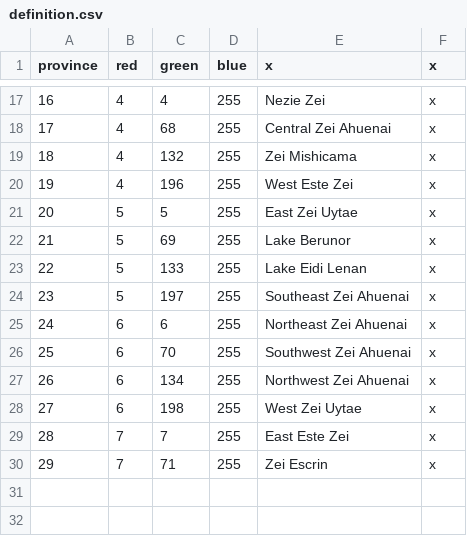
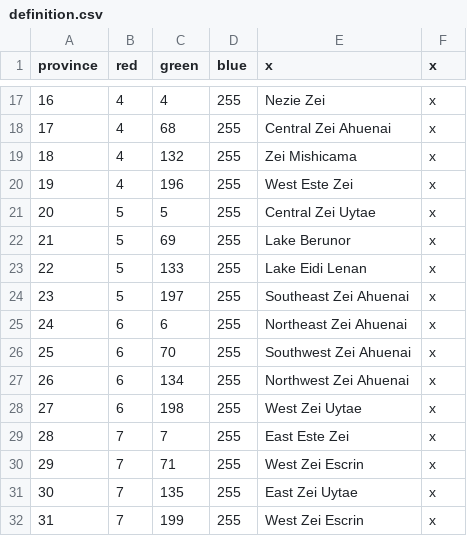
Before and after one commit to Mocha2007/mocha_verduria, a CSV file: map/definition.csv, drawn as a sheet; only a part is shown, gaps mark what is left out.

```diff
--- a/map/definition.csv
+++ b/map/definition.csv
@@ -20,3 +20,3 @@ province;red;green;blue;x;x
 19;4;196;255;West Este Zei;x
-20;5;5;255;East Zei Uytae;x
+20;5;5;255;Central Zei Uytae;x
 21;5;69;255;Lake Berunor;x
@@ -29,2 +29,4 @@ province;red;green;blue;x;x
 28;7;7;255;East Este Zei;x
-29;7;71;255;Zei Escrin;x
+29;7;71;255;West Zei Escrin;x
+30;7;135;255;East Zei Uytae;x
+31;7;199;255;West Zei Escrin;x
```
Also changed, not shown: localisation/verduria.csv, 5 other files.
